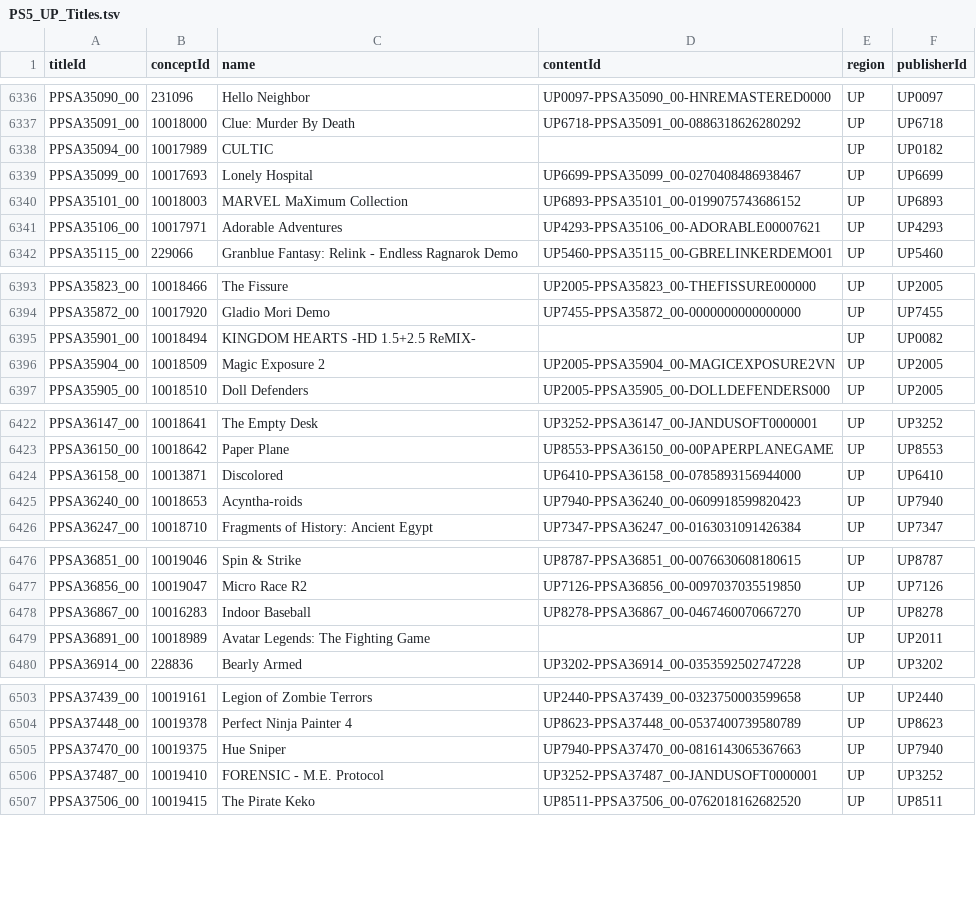
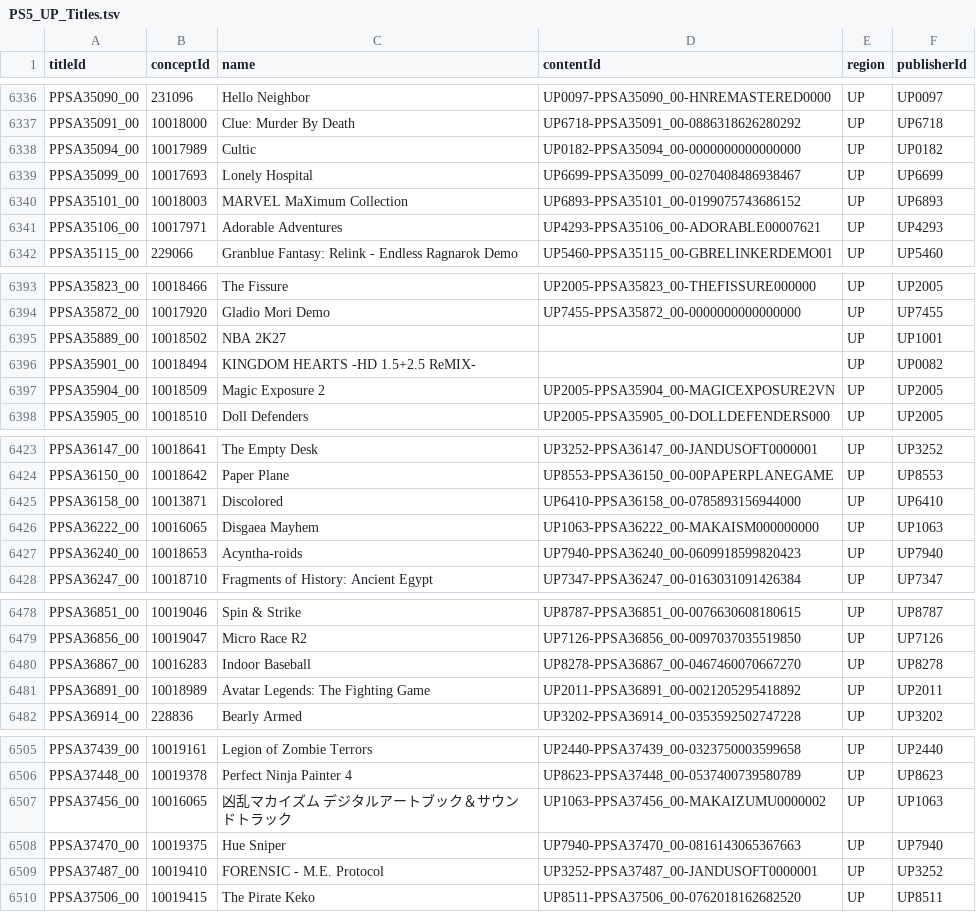
Before and after one commit to andshrew/PlayStation-Titles, a TSV file: Region/America/PS5_UP_Titles.tsv, drawn as a sheet; only a part is shown, gaps mark what is left out.

```diff
--- a/Region/America/PS5_UP_Titles.tsv
+++ b/Region/America/PS5_UP_Titles.tsv
@@ -6337,3 +6337,3 @@ PPSA35090_00	231096	Hello Neighbor	UP0097-PPSA35090_00-HNREMASTERED0000	UP	UP009
 PPSA35091_00	10018000	Clue: Murder By Death	UP6718-PPSA35091_00-0886318626280292	UP	UP6718
-PPSA35094_00	10017989	CULTIC		UP	UP0182
+PPSA35094_00	10017989	Cultic	UP0182-PPSA35094_00-0000000000000000	UP	UP0182
 PPSA35099_00	10017693	Lonely Hospital	UP6699-PPSA35099_00-0270408486938467	UP	UP6699
@@ -6394,2 +6394,3 @@ PPSA35823_00	10018466	The Fissure	UP2005-PPSA35823_00-THEFISSURE000000	UP	UP2005
 PPSA35872_00	10017920	Gladio Mori Demo	UP7455-PPSA35872_00-0000000000000000	UP	UP7455
+PPSA35889_00	10018502	NBA 2K27		UP	UP1001
 PPSA35901_00	10018494	KINGDOM HEARTS -HD 1.5+2.5 ReMIX-		UP	UP0082
@@ -6424,2 +6425,3 @@ PPSA36150_00	10018642	Paper Plane	UP8553-PPSA36150_00-00PAPERPLANEGAME	UP	UP8553
 PPSA36158_00	10013871	Discolored	UP6410-PPSA36158_00-0785893156944000	UP	UP6410
+PPSA36222_00	10016065	Disgaea Mayhem	UP1063-PPSA36222_00-MAKAISM000000000	UP	UP1063
 PPSA36240_00	10018653	Acyntha-roids	UP7940-PPSA36240_00-0609918599820423	UP	UP7940
@@ -6478,3 +6480,3 @@ PPSA36856_00	10019047	Micro Race R2	UP7126-PPSA36856_00-0097037035519850	UP	UP71
 PPSA36867_00	10016283	Indoor Baseball	UP8278-PPSA36867_00-0467460070667270	UP	UP8278
-PPSA36891_00	10018989	Avatar Legends: The Fighting Game		UP	UP2011
+PPSA36891_00	10018989	Avatar Legends: The Fighting Game	UP2011-PPSA36891_00-0021205295418892	UP	UP2011
 PPSA36914_00	228836	Bearly Armed	UP3202-PPSA36914_00-0353592502747228	UP	UP3202
@@ -6504,2 +6506,3 @@ PPSA37439_00	10019161	Legion of Zombie Terrors	UP2440-PPSA37439_00-0323750003599
 PPSA37448_00	10019378	Perfect Ninja Painter 4	UP8623-PPSA37448_00-0537400739580789	UP	UP8623
+PPSA37456_00	10016065	凶乱マカイズム デジタルアートブック＆サウンドトラック	UP1063-PPSA37456_00-MAKAIZUMU0000002	UP	UP1063
 PPSA37470_00	10019375	Hue Sniper	UP7940-PPSA37470_00-0816143065367663	UP	UP7940
```
Also changed, not shown: Misc/PS5_Unique_Concept.tsv, Region/America/PS5_UP_Titles_by_Concept.tsv, 23 other files.
